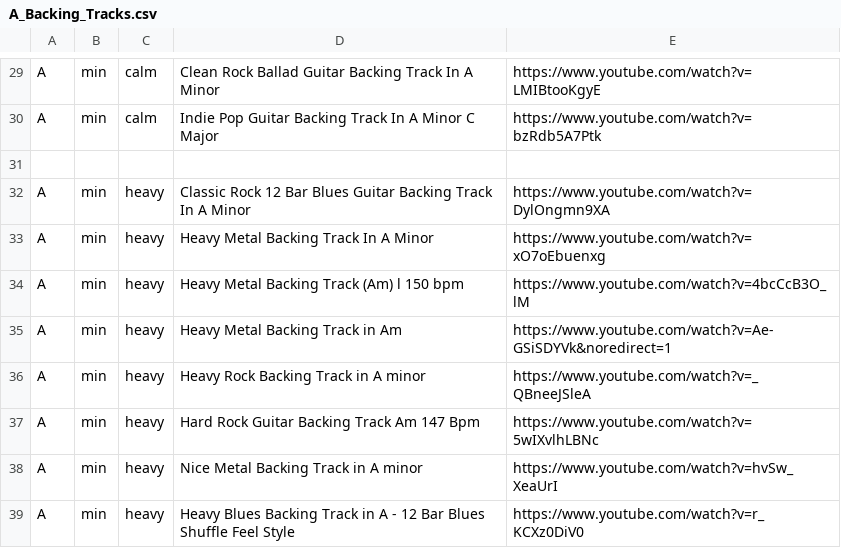
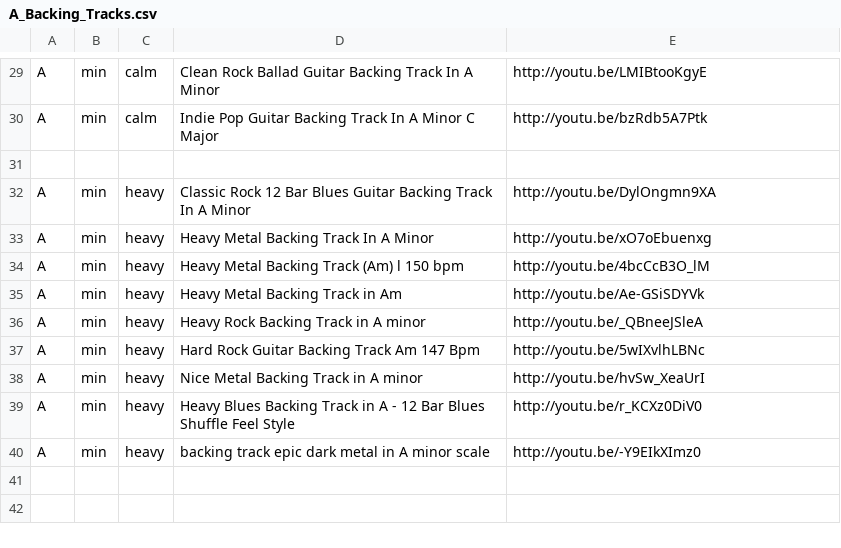
Before and after one commit to georgi-ivanov-tues/guitar_backing_track_generator_for_android, a CSV file: AndroidVersion/GuitarBackTrackGenerator/assets/A_Backing_Tracks.csv, drawn as a sheet; only a part is shown, gaps mark what is left out; the diff covers the shown part only; the diff names each change by its address in the sheet, - before the commit and + after, or states it on an @@ line.

```diff
--- a/AndroidVersion/GuitarBackTrackGenerator/assets/A_Backing_Tracks.csv
+++ b/AndroidVersion/GuitarBackTrackGenerator/assets/A_Backing_Tracks.csv
-E29: https://www.youtube.com/watch?v=LMIBtooKgyE
+E29: http://youtu.be/LMIBtooKgyE
-E30: https://www.youtube.com/watch?v=bzRdb5A7Ptk
+E30: http://youtu.be/bzRdb5A7Ptk
-E32: https://www.youtube.com/watch?v=DylOngmn9XA
+E32: http://youtu.be/DylOngmn9XA
-E33: https://www.youtube.com/watch?v=xO7oEbuenxg
+E33: http://youtu.be/xO7oEbuenxg
-E34: https://www.youtube.com/watch?v=4bcCcB3O_lM
+E34: http://youtu.be/4bcCcB3O_lM
-E35: https://www.youtube.com/watch?v=Ae-GSiSDYVk&noredirect=1
+E35: http://youtu.be/Ae-GSiSDYVk
-E36: https://www.youtube.com/watch?v=_QBneeJSleA
+E36: http://youtu.be/_QBneeJSleA
-E37: https://www.youtube.com/watch?v=5wIXvlhLBNc
+E37: http://youtu.be/5wIXvlhLBNc
-E38: https://www.youtube.com/watch?v=hvSw_XeaUrI
+E38: http://youtu.be/hvSw_XeaUrI
-E39: https://www.youtube.com/watch?v=r_KCXz0DiV0
+E39: http://youtu.be/r_KCXz0DiV0
+row 40: A | min | heavy | backing track epic dark metal in A minor scale | http://youtu.be/-Y9EIkXImz0
```
Also changed, not shown: 26 edited cells elsewhere in this file, AndroidVersion/GuitarBackTrackGenerator/assets/C_Backing_Tracks.csv, AndroidVersion/GuitarBackTrackGenerator/assets/F#_Backing_Tracks.csv, 43 other files.
